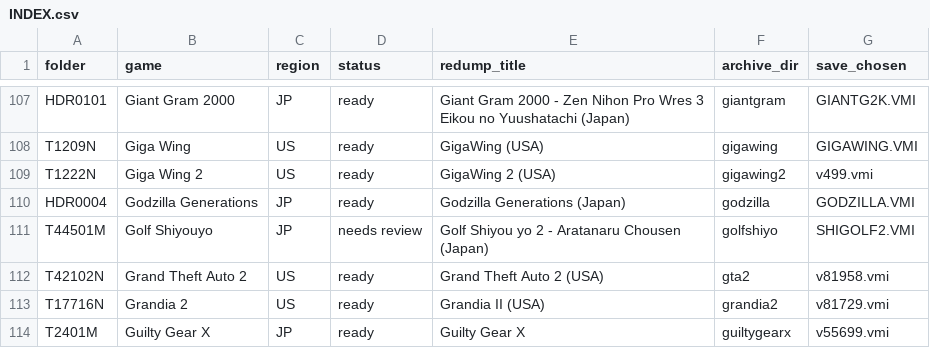
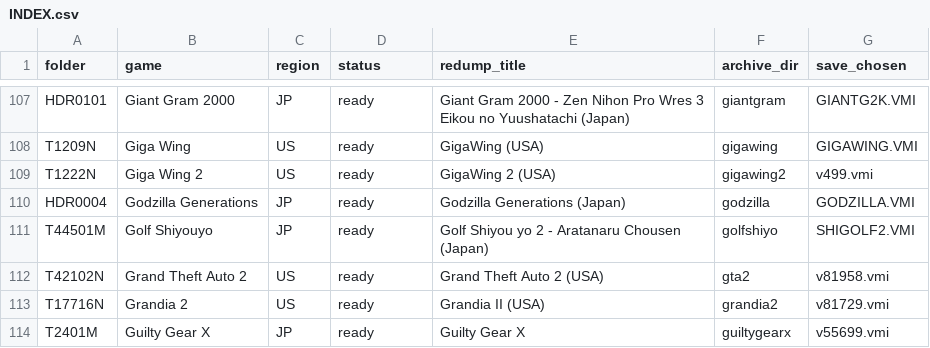
Before and after one commit to heyjonanderson/DreamcastVMUProSaves, a CSV file: INDEX.csv, drawn as a sheet; only a part is shown, gaps mark what is left out.

```diff
--- a/INDEX.csv
+++ b/INDEX.csv
@@ -110,3 +110,3 @@ T1222N,Giga Wing 2,US,ready,GigaWing 2 (USA),gigawing2,v499.vmi
 HDR0004,Godzilla Generations,JP,ready,Godzilla Generations (Japan),godzilla,GODZILLA.VMI
-T44501M,Golf Shiyouyo,JP,needs review,Golf Shiyou yo 2 - Aratanaru Chousen (Japan),golfshiyo,SHIGOLF2.VMI
+T44501M,Golf Shiyouyo,JP,ready,Golf Shiyou yo 2 - Aratanaru Chousen (Japan),golfshiyo,SHIGOLF2.VMI
 T42102N,Grand Theft Auto 2,US,ready,Grand Theft Auto 2 (USA),gta2,v81958.vmi
```
Also changed, not shown: _project/report.csv, 6 other files.
